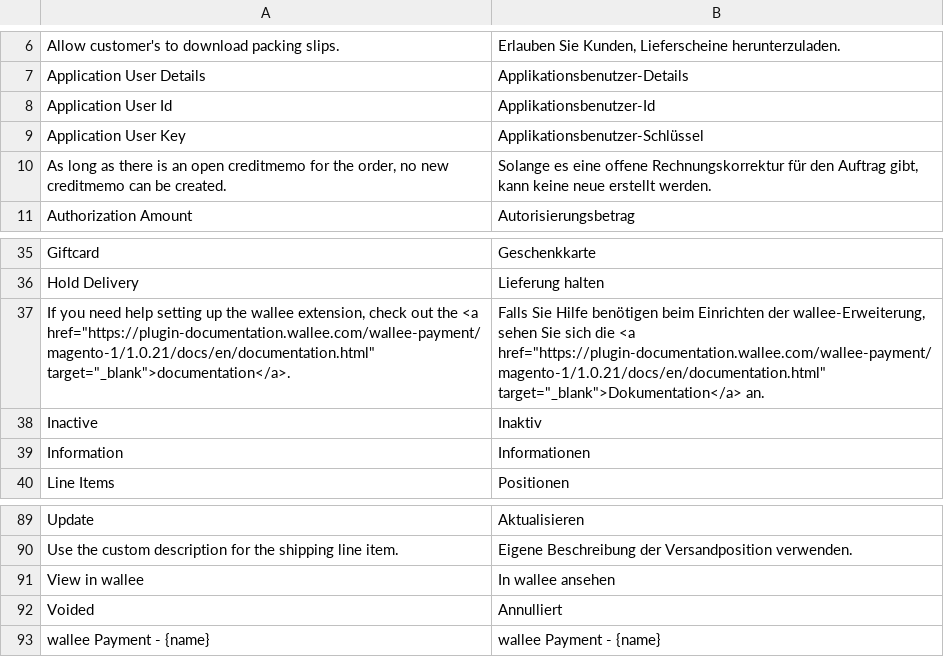
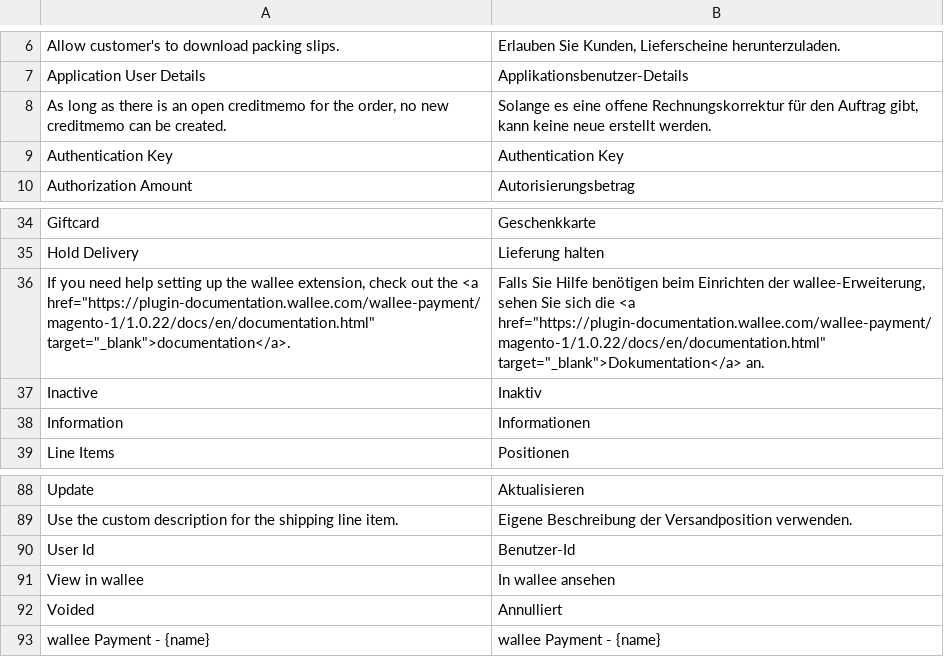
Before and after one commit to wallee-payment/magento-1, a CSV file: app/locale/de_DE/Wallee_Payment.csv, drawn as a sheet; only a part is shown, gaps mark what is left out.

```diff
--- a/app/locale/de_DE/Wallee_Payment.csv
+++ b/app/locale/de_DE/Wallee_Payment.csv
@@ -7,5 +7,4 @@
 "Application User Details","Applikationsbenutzer-Details"
-"Application User Id","Applikationsbenutzer-Id"
-"Application User Key","Applikationsbenutzer-Schlüssel"
 "As long as there is an open creditmemo for the order, no new creditmemo can be created.","Solange es eine offene Rechnungskorrektur für den Auftrag gibt, kann keine neue erstellt werden."
+"Authentication Key","Authentication Key"
 "Authorization Amount","Autorisierungsbetrag"
@@ -36,3 +35,3 @@
 "Hold Delivery","Lieferung halten"
-"If you need help setting up the wallee extension, check out the <a href=""https://plugin-documentation.wallee.com/wallee-payment/magento-1/1.0.21/docs/en/documentation.html"" target=""_blank"">documentation</a>.","Falls Sie Hilfe benötigen beim Einrichten der wallee-Erweiterung, sehen Sie sich die <a href=""https://plugin-documentation.wallee.com/wallee-payment/magento-1/1.0.21/docs/en/documentation.html"" target=""_blank"">Dokumentation</a> an."
+"If you need help setting up the wallee extension, check out the <a href=""https://plugin-documentation.wallee.com/wallee-payment/magento-1/1.0.22/docs/en/documentation.html"" target=""_blank"">documentation</a>.","Falls Sie Hilfe benötigen beim Einrichten der wallee-Erweiterung, sehen Sie sich die <a href=""https://plugin-documentation.wallee.com/wallee-payment/magento-1/1.0.22/docs/en/documentation.html"" target=""_blank"">Dokumentation</a> an."
 "Inactive","Inaktiv"
@@ -90,2 +89,3 @@
 "Use the custom description for the shipping line item.","Eigene Beschreibung der Versandposition verwenden."
+"User Id","Benutzer-Id"
 "View in wallee","In wallee ansehen"
```
Also changed, not shown: app/locale/en_US/Wallee_Payment.csv, 25 other files.
